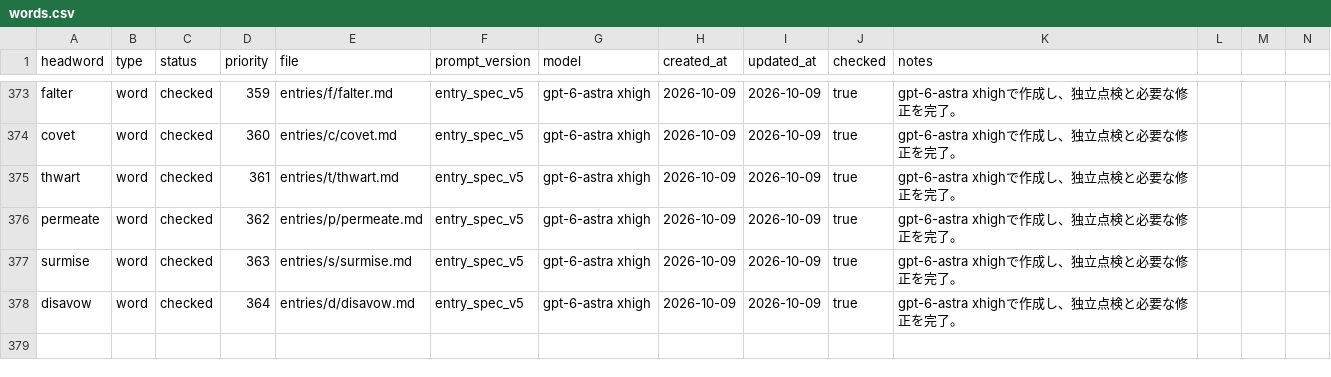
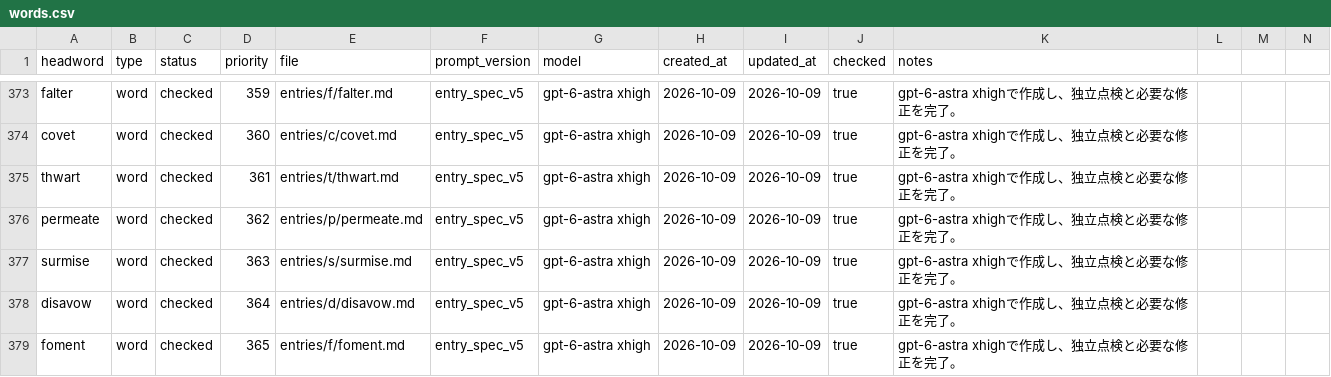
Before and after one commit to Kyapya/english-dictionary, a CSV file: queue/words.csv, drawn as a sheet; only a part is shown, gaps mark what is left out; rows hold the shown columns only; the diff names each change by its address in the sheet, - before the commit and + after, or states it on an @@ line.

Commit message:
Add foment after two independent reviews (#613)

```diff
--- a/queue/words.csv
+++ b/queue/words.csv
+row 379: foment | word | checked | 365 | entries/f/foment.md | entry_spec_v5 | gpt-6-astra xhigh | 2026-10-09 | 2026-10-09 | true | gpt-6-astra xhighで作成し、独立点検と必要な修正を完了。
```
Also changed, not shown: 1 other file.
